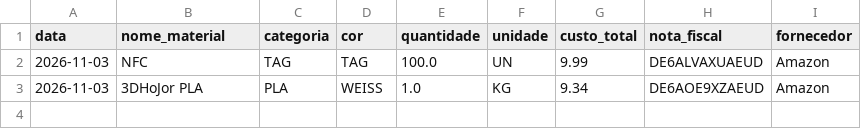
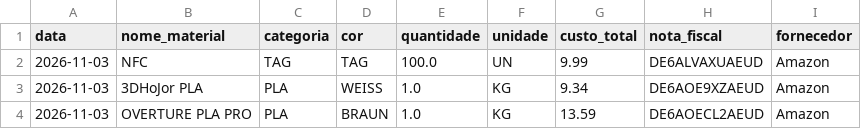
Before and after one commit to geopare/EITA, a CSV file: compras_materiais.csv, drawn as a sheet.

Commit message:
Compra registrada com sucesso!

```diff
--- a/compras_materiais.csv
+++ b/compras_materiais.csv
@@ -3 +3,2 @@ data,nome_material,categoria,cor,quantidade,unidade,custo_total,nota_fiscal,forn
 2026-11-03,3DHoJor PLA,PLA,WEISS,1.0,KG,9.34,DE6AOE9XZAEUD,Amazon
+2026-11-03,OVERTURE PLA PRO,PLA,BRAUN,1.0,KG,13.59,DE6AOECL2AEUD,Amazon
```
